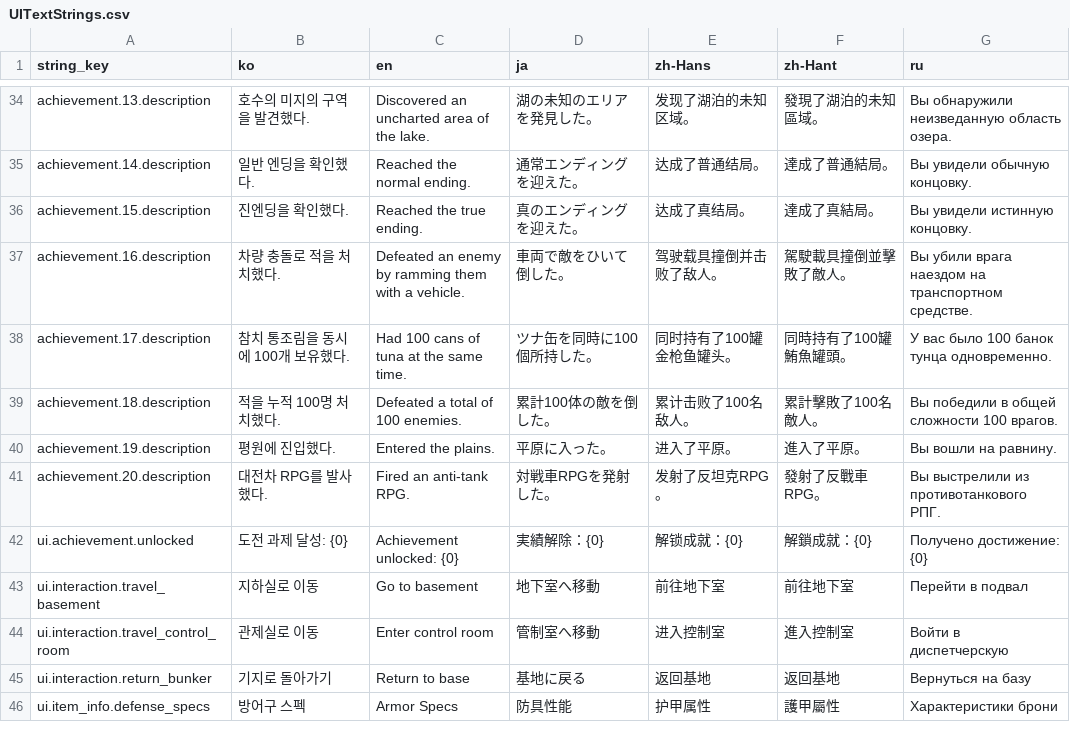
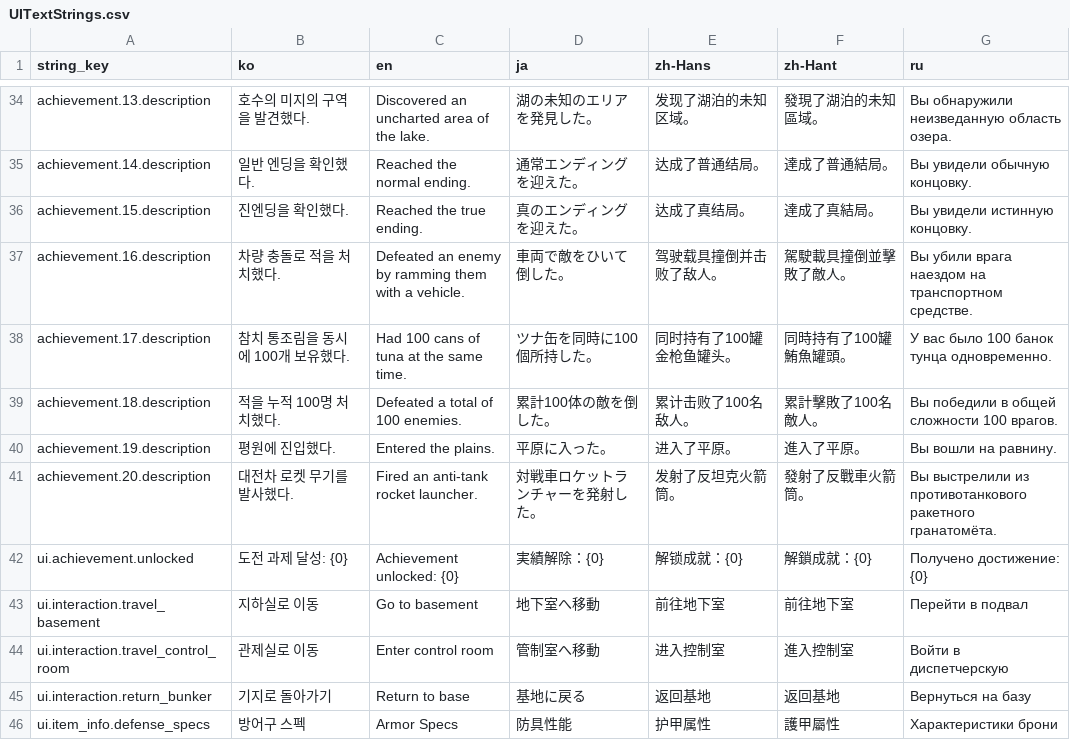
Before and after one commit to octopus7/extraction_shooter, a CSV file: TunaSweeper/Content/Data/UITextStrings.csv, drawn as a sheet; only a part is shown, gaps mark what is left out.

Commit message:
Add Steam achievement icons and update rocket weapon terminology

```diff
--- a/TunaSweeper/Content/Data/UITextStrings.csv
+++ b/TunaSweeper/Content/Data/UITextStrings.csv
@@ -40,3 +40,3 @@ achievement.18.description,적을 누적 100명 처치했다.,Defeated a total o
 achievement.19.description,평원에 진입했다.,Entered the plains.,平原に入った。,进入了平原。,進入了平原。,Вы вошли на равнину.
-achievement.20.description,대전차 RPG를 발사했다.,Fired an anti-tank RPG.,対戦車RPGを発射した。,发射了反坦克RPG。,發射了反戰車RPG。,Вы выстрелили из противотанкового РПГ.
+achievement.20.description,대전차 로켓 무기를 발사했다.,Fired an anti-tank rocket launcher.,対戦車ロケットランチャーを発射した。,发射了反坦克火箭筒。,發射了反戰車火箭筒。,Вы выстрелили из противотанкового ракетного гранатомёта.
 ui.achievement.unlocked,도전 과제 달성: {0},Achievement unlocked: {0},実績解除：{0},解锁成就：{0},解鎖成就：{0},Получено достижение: {0}
```
Also changed, not shown: 26 other files.
